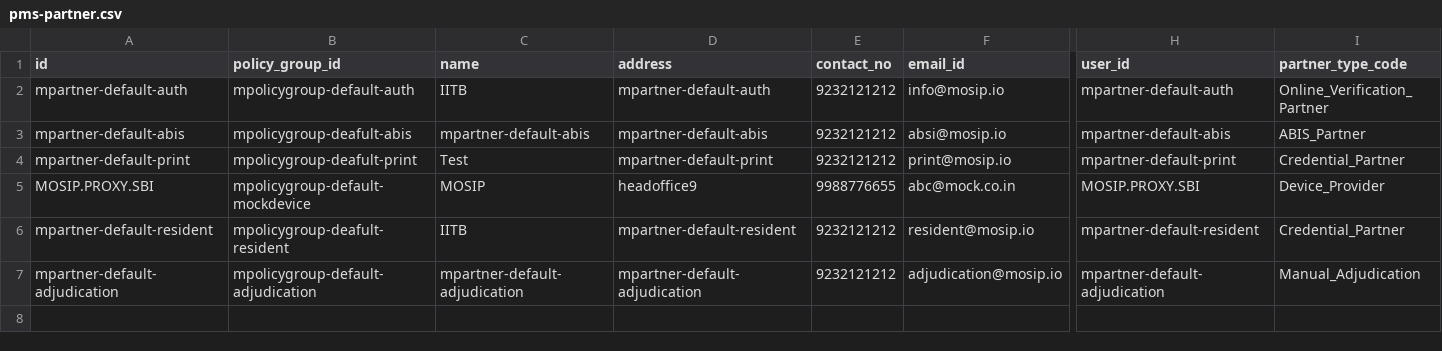
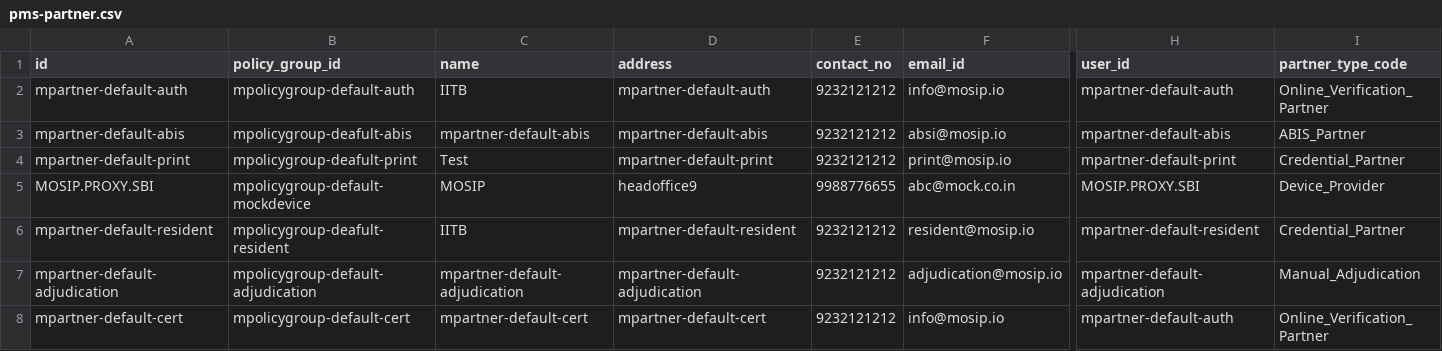
Before and after one commit to mosip/partner-management-services, a CSV file: db_scripts/mosip_pms/dml/pms-partner.csv, drawn as a sheet; only a part is shown, gaps mark what is left out; rows hold the shown columns only; the diff names each change by its address in the sheet, - before the commit and + after, or states it on an @@ line.

```diff
--- a/db_scripts/mosip_pms/dml/pms-partner.csv
+++ b/db_scripts/mosip_pms/dml/pms-partner.csv
+row 8: mpartner-default-cert | mpolicygroup-default-cert | mpartner-default-cert | mpartner-default-cert | 9232121212 | info@mosip.io | mpartner-default-auth | Online_Verification_Partner
```
Also changed, not shown: db_scripts/mosip_pms/dml/pms-auth_policy.csv, db_scripts/mosip_pms/dml/pms-auth_policy_h.csv, 4 other files.
